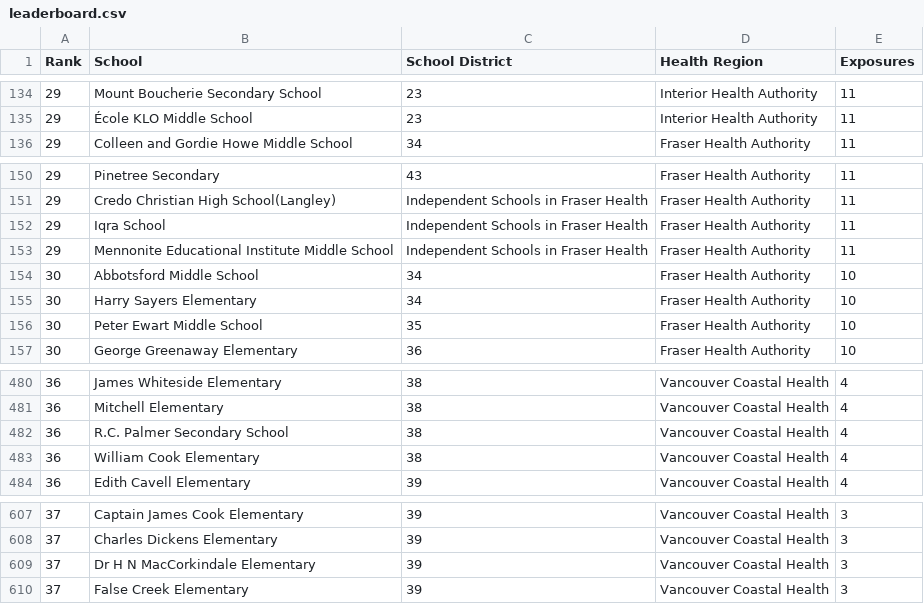
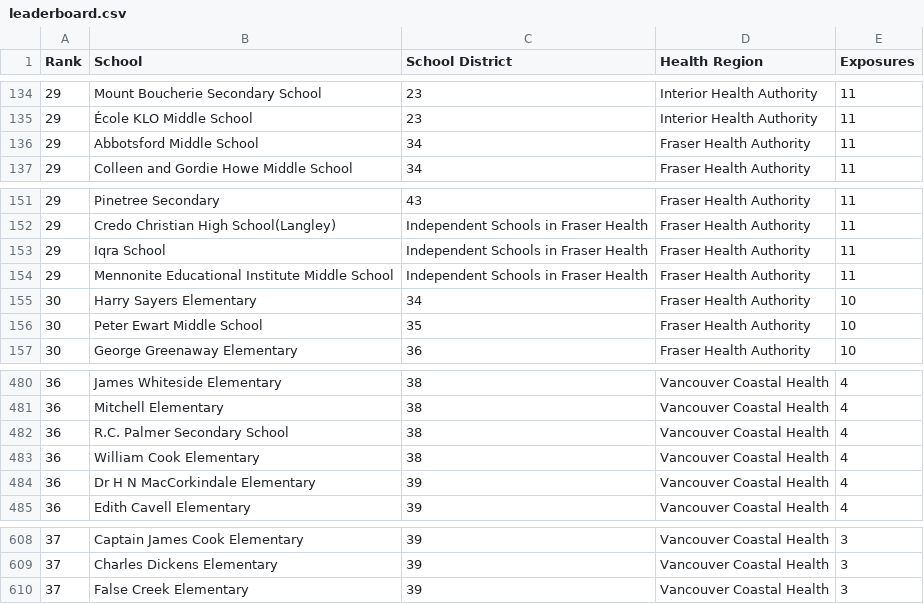
Before and after one commit to spod/bcschoolscoviddata, a CSV file: data/leaderboard.csv, drawn as a sheet; only a part is shown, gaps mark what is left out; removed rows and columns are numbered as before the commit, all else as after; the diff names each change by its address in the sheet, - before the commit and + after, or states it on an @@ line.

```diff
--- a/data/leaderboard.csv
+++ b/data/leaderboard.csv
+row 136: 29 | Abbotsford Middle School | 34 | Fraser Health Authority | 11
-row 154: 30 | Abbotsford Middle School | 34 | Fraser Health Authority | 10
+row 484: 36 | Dr H N MacCorkindale Elementary | 39 | Vancouver Coastal Health | 4
-row 609: 37 | Dr H N MacCorkindale Elementary | 39 | Vancouver Coastal Health | 3
```
Also changed, not shown: data/bc_school_covid_events_raw_data.csv, data/raw_data.csv.
